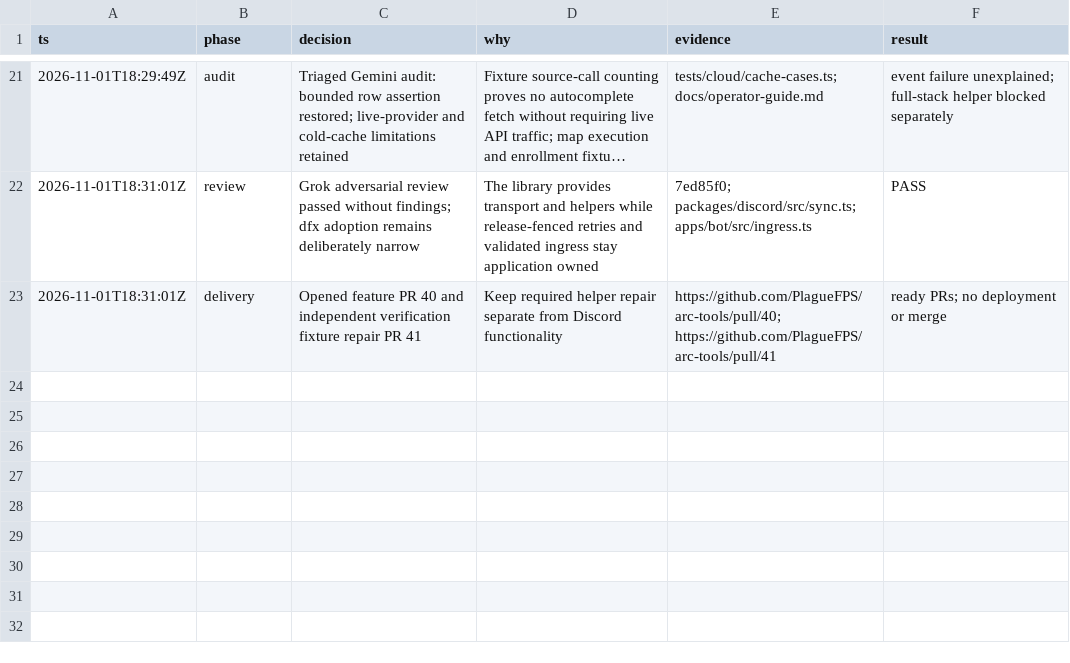
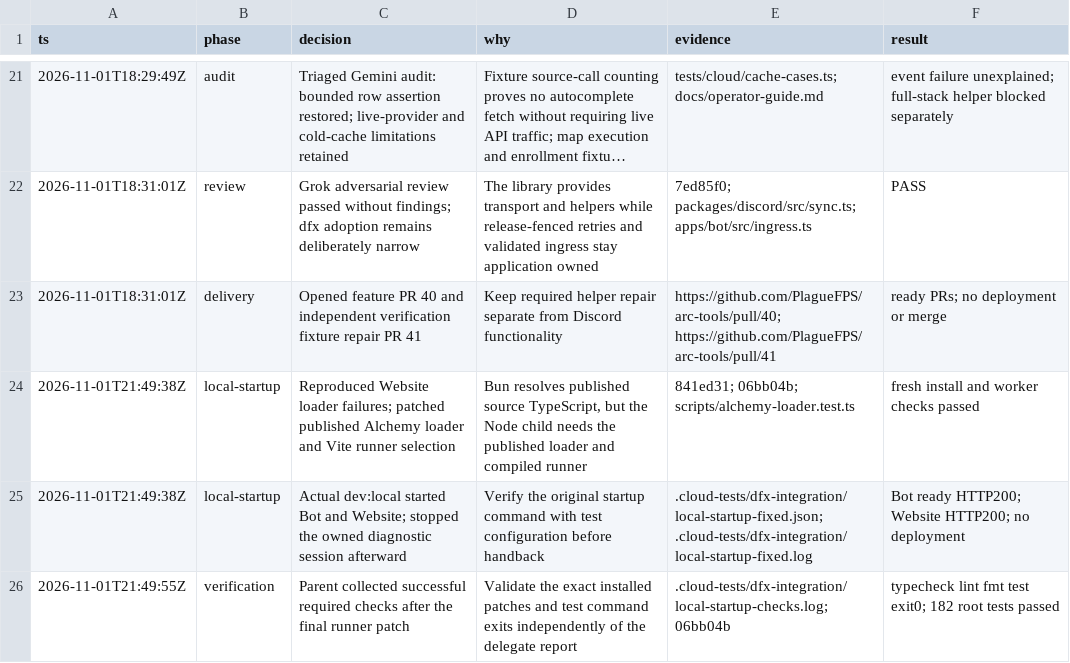
Before and after one commit to PlagueFPS/arc-tools, a TSV file: .audit/dfx-integration.tsv, drawn as a sheet; only a part is shown, gaps mark what is left out; long unchanged cells end in …; the diff names each change by its address in the sheet, - before the commit and + after, or states it on an @@ line.

Commit message:
docs(local): record verified Bot and Website startup

```diff
--- a/.audit/dfx-integration.tsv
+++ b/.audit/dfx-integration.tsv
+row 24: 2026-11-01T21:49:38Z | local-startup | Reproduced Website loader failures; patched published Alchemy loader and Vite runner selection | Bun resolves published source TypeScript, but the Node child needs the published loader and compiled runner | 841ed31; 06bb04b; scripts/alchemy-loader.test.ts | fresh install and worker checks passed
+row 25: 2026-11-01T21:49:38Z | local-startup | Actual dev:local started Bot and Website; stopped the owned diagnostic session afterward | Verify the original startup command with test configuration before handback | .cloud-tests/dfx-integration/local-startup-fixed.json; .cloud-tests/dfx-integration/local-startup-fixed.log | Bot ready HTTP200; Website HTTP200; no deployment
+row 26: 2026-11-01T21:49:55Z | verification | Parent collected successful required checks after the final runner patch | Validate the exact installed patches and test command exits independently of the delegate report | .cloud-tests/dfx-integration/local-startup-checks.log; 06bb04b | typecheck lint fmt test exit0; 182 root tests passed
```
